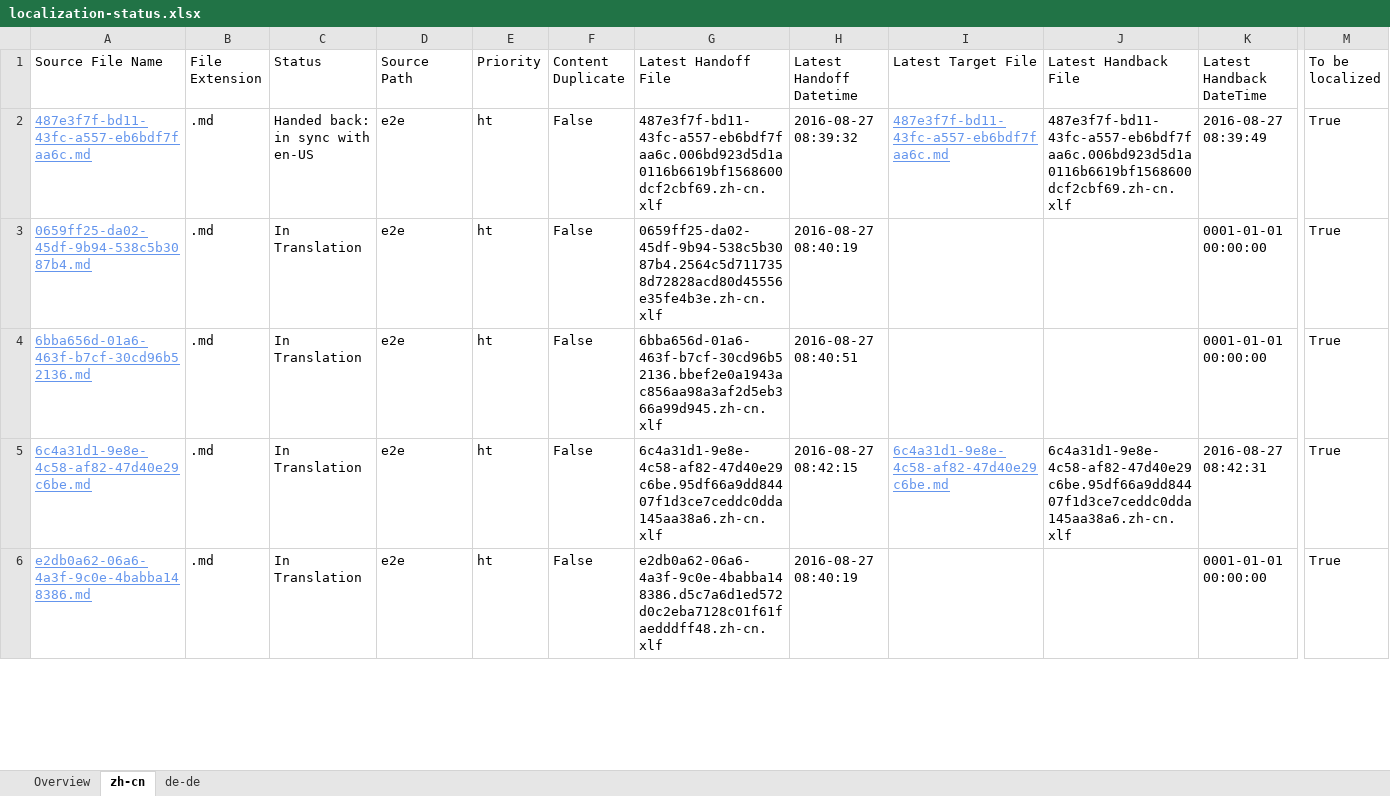
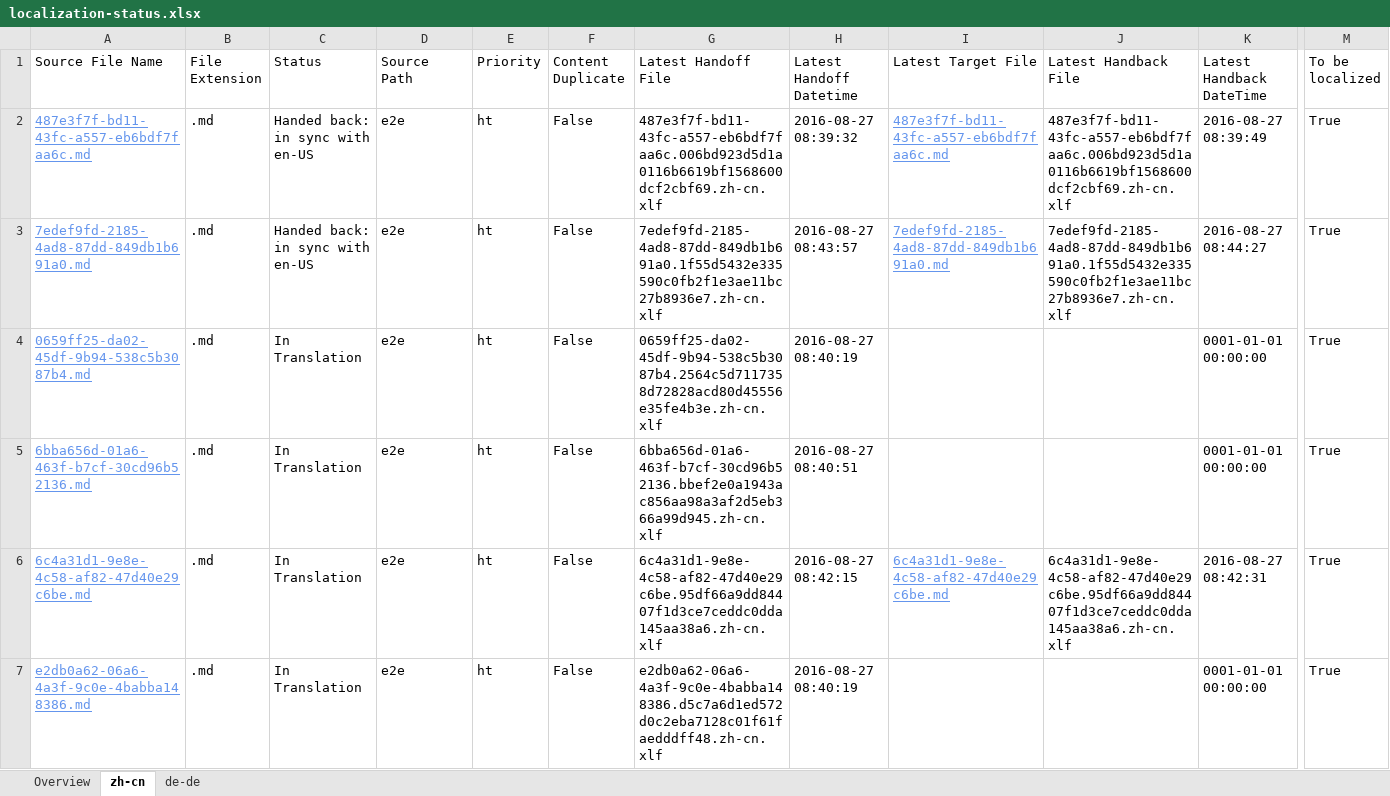
Before and after one commit to OpenLocalizationTestOrg/ol-test0-handback, an Excel workbook: ol-handback/OpenLocalizationTestOrg/ol-test0/ci/localization-status.xlsx, sheet zh-cn, drawn as a sheet; only a part is shown, gaps mark what is left out; values as stored, in another font and other column widths than the file's, no borders; table styles not drawn; rows hold the shown columns only; the diff covers the shown part only; the diff names each change by its address in the sheet, - before the commit and + after, or states it on an @@ line.

```diff
--- a/ol-handback/OpenLocalizationTestOrg/ol-test0/ci/localization-status.xlsx (sheet zh-cn)
+++ b/ol-handback/OpenLocalizationTestOrg/ol-test0/ci/localization-status.xlsx (sheet zh-cn)
+row 3: 7edef9fd-2185-4ad8-87dd-849db1b691a0.md | .md | Handed back: in sync with en-US | e2e | ht | False | 7edef9fd-2185-4ad8-87dd-849db1b691a0.1f55d5432e335590c0fb2f1e3ae11bc27b8936e7.zh-cn.xlf | 2016-08-27 08:43:57 | 7edef9fd-2185-4ad8-87dd-849db1b691a0.md | 7edef9fd-2185-4ad8-87dd-849db1b691a0.1f55d5432e335590c0fb2f1e3ae11bc27b8936e7.zh-cn.xlf | 2016-08-27 08:44:27 | True
```
Also changed, not shown: 1 removed row elsewhere in this sheet, sheet de-de, sheet Overview, ol-handback/OpenLocalizationTestOrg/ol-test0/ci/handback-status.xlsx.
